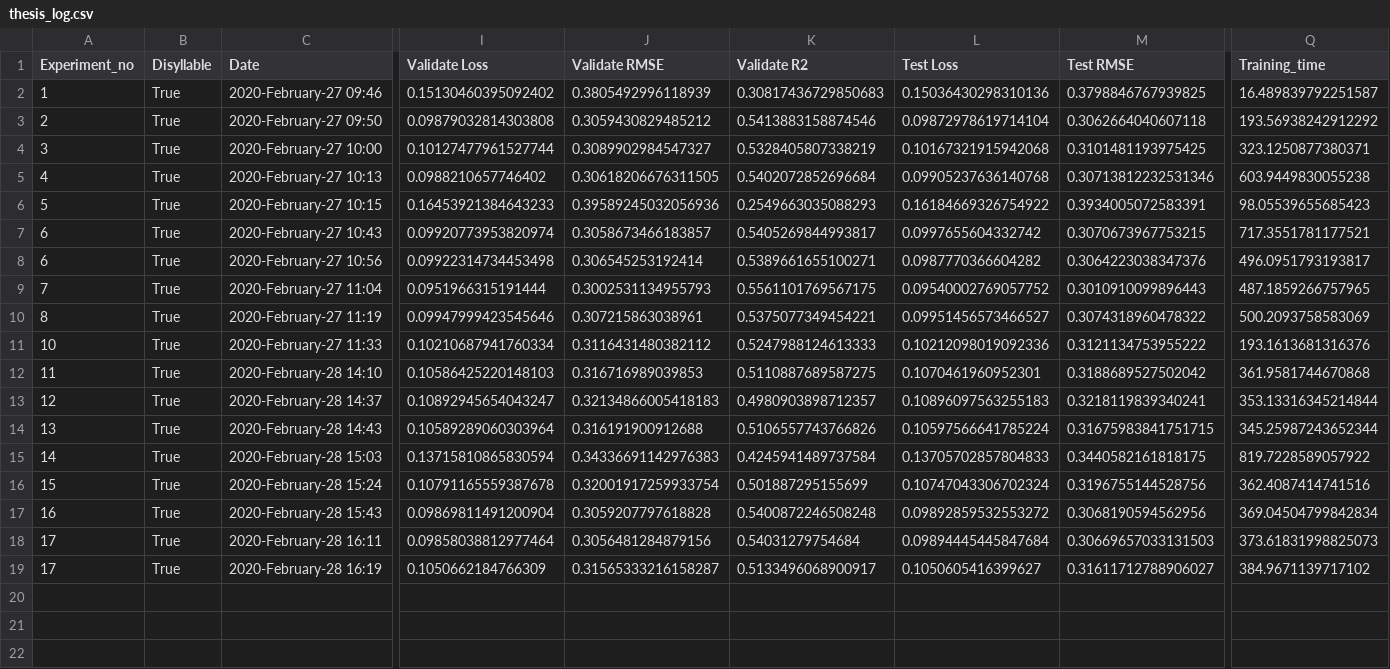
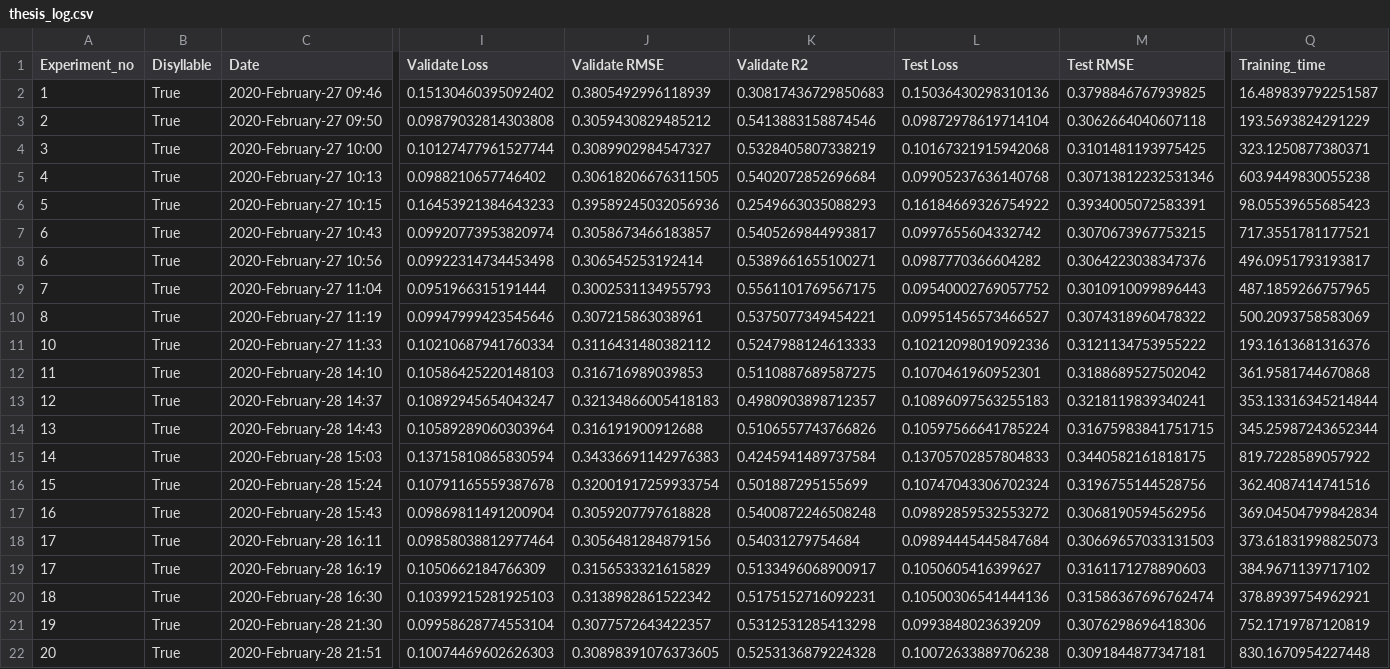
Before and after one commit to thanatlap/master-thesis-vocal-tract-inversion-journal, a CSV file: thesis_log.csv, drawn as a sheet; only a part is shown, gaps mark what is left out; rows hold the shown columns only; the diff names each change by its address in the sheet, - before the commit and + after, or states it on an @@ line.

Commit message:
model #2

```diff
--- a/thesis_log.csv
+++ b/thesis_log.csv
-Q3 (Training_time): 193.56938242912292
+Q3 (Training_time): 193.5693824291229
-J19 (Validate RMSE): 0.31565333216158287
+J19 (Validate RMSE): 0.3156533321615829
-M19 (Test RMSE): 0.31611712788906027
+M19 (Test RMSE): 0.3161171278890603
+row 20: 18 | True | 2020-February-28 16:30 | 0.10399215281925103 | 0.3138982861522342 | 0.5175152716092231 | 0.10500306541444136 | 0.31586367696762474 | 378.8939754962921
+row 21: 19 | True | 2020-February-28 21:30 | 0.09958628774553104 | 0.3077572643422357 | 0.5312531285413298 | 0.0993848023639209 | 0.3076298696418306 | 752.1719787120819
+row 22: 20 | True | 2020-February-28 21:51 | 0.10074469602626303 | 0.30898391076373605 | 0.5253136879224328 | 0.10072633889706238 | 0.3091844877347181 | 830.1670954227448
```
Also changed, not shown: 7 other files.
